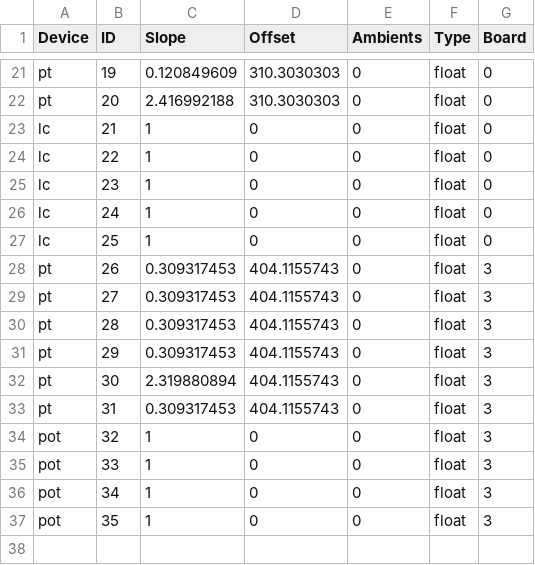
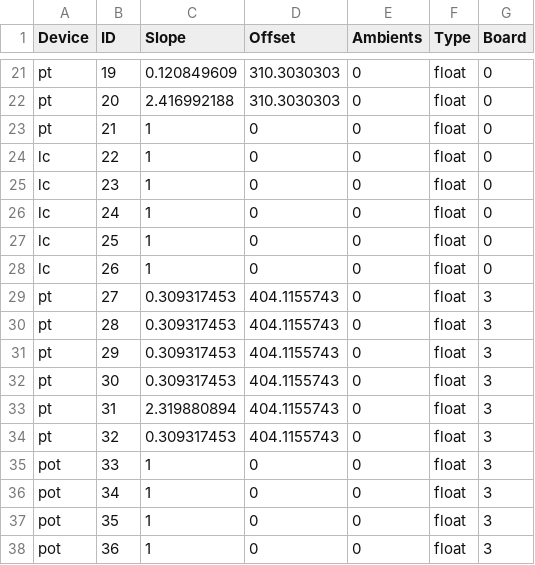
Before and after one commit to nkalan/MASA-firmware-libraries, a CSV file: SerialComms/python/calibrations.csv, drawn as a sheet; only a part is shown, gaps mark what is left out.

```diff
--- a/SerialComms/python/calibrations.csv
+++ b/SerialComms/python/calibrations.csv
@@ -22,3 +22,3 @@ pt,19,0.120849609,310.3030303,0,float,0
 pt,20,2.416992188,310.3030303,0,float,0
-lc,21,1,0,0,float,0
+pt,21,1,0,0,float,0
 lc,22,1,0,0,float,0
@@ -27,3 +27,3 @@ lc,24,1,0,0,float,0
 lc,25,1,0,0,float,0
-pt,26,0.309317453,404.1155743,0,float,3
+lc,26,1,0,0,float,0
 pt,27,0.309317453,404.1155743,0,float,3
@@ -31,5 +31,5 @@ pt,28,0.309317453,404.1155743,0,float,3
 pt,29,0.309317453,404.1155743,0,float,3
-pt,30,2.319880894,404.1155743,0,float,3
-pt,31,0.309317453,404.1155743,0,float,3
-pot,32,1,0,0,float,3
+pt,30,0.309317453,404.1155743,0,float,3
+pt,31,2.319880894,404.1155743,0,float,3
+pt,32,0.309317453,404.1155743,0,float,3
 pot,33,1,0,0,float,3
@@ -37 +37,2 @@ pot,34,1,0,0,float,3
 pot,35,1,0,0,float,3
+pot,36,1,0,0,float,3
```
Also changed, not shown: SerialComms/python/telem_cmd_template.csv, 4 other files.
